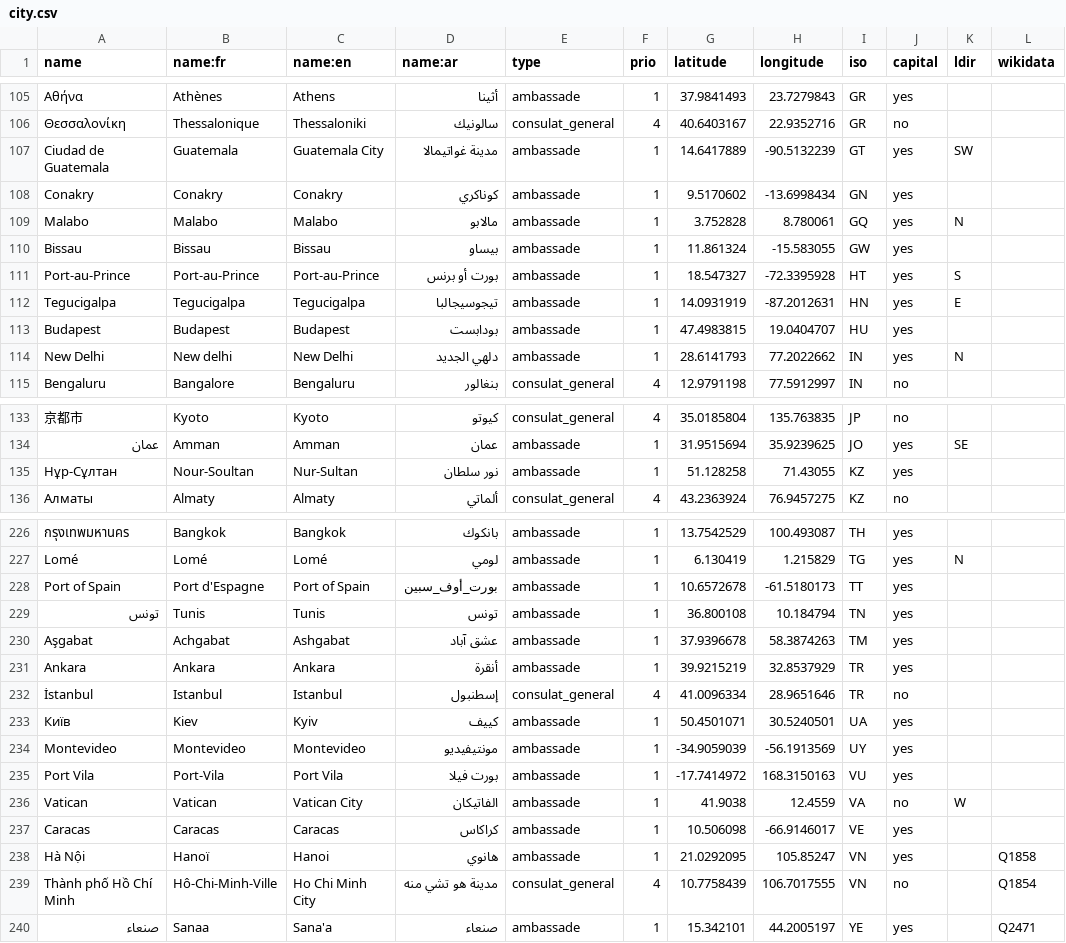
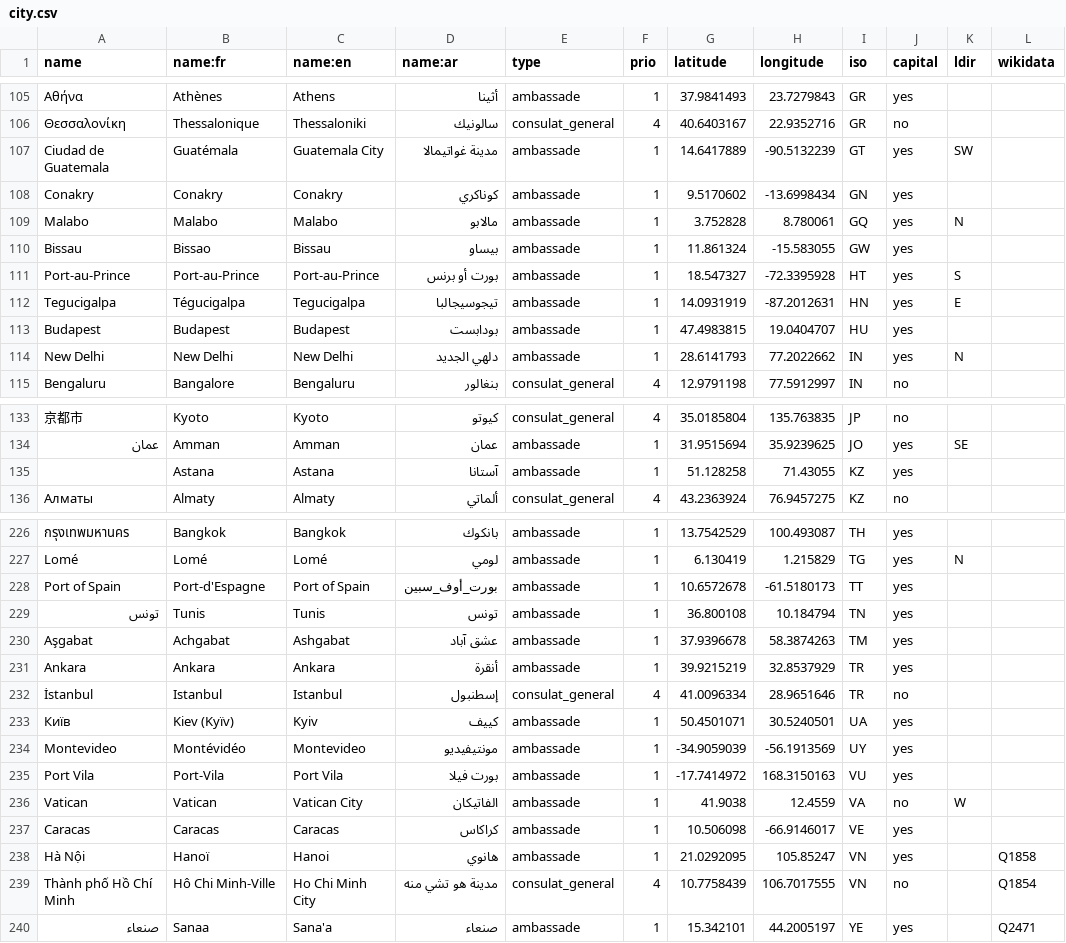
Before and after one commit to tilery/mae-boundaries, a CSV file: city.csv, drawn as a sheet; only a part is shown, gaps mark what is left out; the diff covers the shown part only; the diff names each change by its address in the sheet, - before the commit and + after, or states it on an @@ line.

Commit message:
Mise à jour de villes
- Ajout de Nuuk et de Ciudad de la Paz (nouvelle capitale de la Guinée équatoriale)
  (les coordonnées sont celles données par Wikipédia).
- Passage à « ambassade » du type de Georgetown (Guyana) et Apia (Samoa)
- Noms arabes d’Astana, Melbourne, Madras, Florence, Monterrey, Nouméa.

```diff
--- a/city.csv
+++ b/city.csv
-B107 (name:fr): Guatemala
+B107 (name:fr): Guatémala
-B110 (name:fr): Bissau
+B110 (name:fr): Bissao
-B112 (name:fr): Tegucigalpa
+B112 (name:fr): Tégucigalpa
-B114 (name:fr): New delhi
+B114 (name:fr): New Delhi
-A135 (name): Нұр-Сұлтан
+A135 (name): (empty)
-B135 (name:fr): Nour-Soultan
+B135 (name:fr): Astana
-C135 (name:en): Nur-Sultan
+C135 (name:en): Astana
-D135 (name:ar): نور سلطان
+D135 (name:ar): آستانا
-B228 (name:fr): Port d'Espagne
+B228 (name:fr): Port-d'Espagne
-B233 (name:fr): Kiev
+B233 (name:fr): Kiev (Kyïv)
-B234 (name:fr): Montevideo
+B234 (name:fr): Montévidéo
-B239 (name:fr): Hô-Chi-Minh-Ville
+B239 (name:fr): Hô Chi Minh-Ville
```
Also changed, not shown: 8 added rows and 16 edited cells elsewhere in this file.
